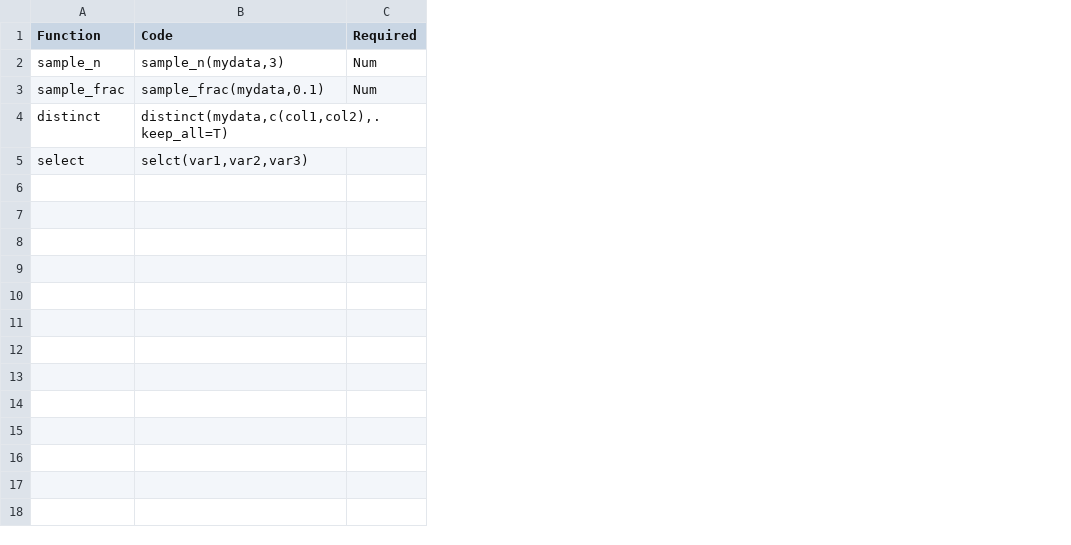
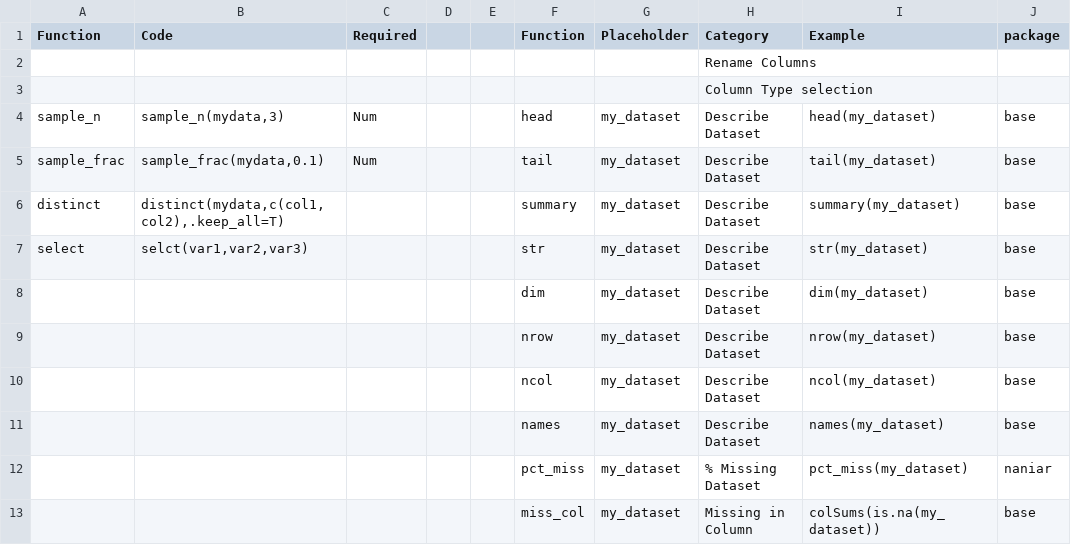
Before and after one commit to dipayan-iiph/KNN, a CSV file: dplyr_function.csv, drawn as a sheet; addresses are those after the commit; the diff names each change by its address in the sheet, - before the commit and + after, or states it on an @@ line.

Commit message:
new commit

```diff
--- a/dplyr_function.csv
+++ b/dplyr_function.csv
+column D, empty
+column E, empty
+column F (Function), rows 4-7: head | tail | summary | str
+column G (Placeholder), rows 4-7: all my_dataset
+column H (Category), rows 4-7: all Describe Dataset
+column I (Example), rows 4-7: head(my_dataset) | tail(my_dataset) | summary(my_dataset) | str(my_dataset)
+column J (package), rows 4-7: all base
+row 2:  |  |  |  |  |  |  | Rename Columns
+row 3:  |  |  |  |  |  |  | Column Type selection
+row 8:  |  |  |  |  | dim | my_dataset | Describe Dataset | dim(my_dataset) | base
+row 9:  |  |  |  |  | nrow | my_dataset | Describe Dataset | nrow(my_dataset) | base
+row 10:  |  |  |  |  | ncol | my_dataset | Describe Dataset | ncol(my_dataset) | base
+row 11:  |  |  |  |  | names | my_dataset | Describe Dataset | names(my_dataset) | base
+row 12:  |  |  |  |  | pct_miss | my_dataset | % Missing Dataset | pct_miss(my_dataset) | naniar
+row 13:  |  |  |  |  | miss_col | my_dataset | Missing in Column | colSums(is.na(my_dataset)) | base
```
